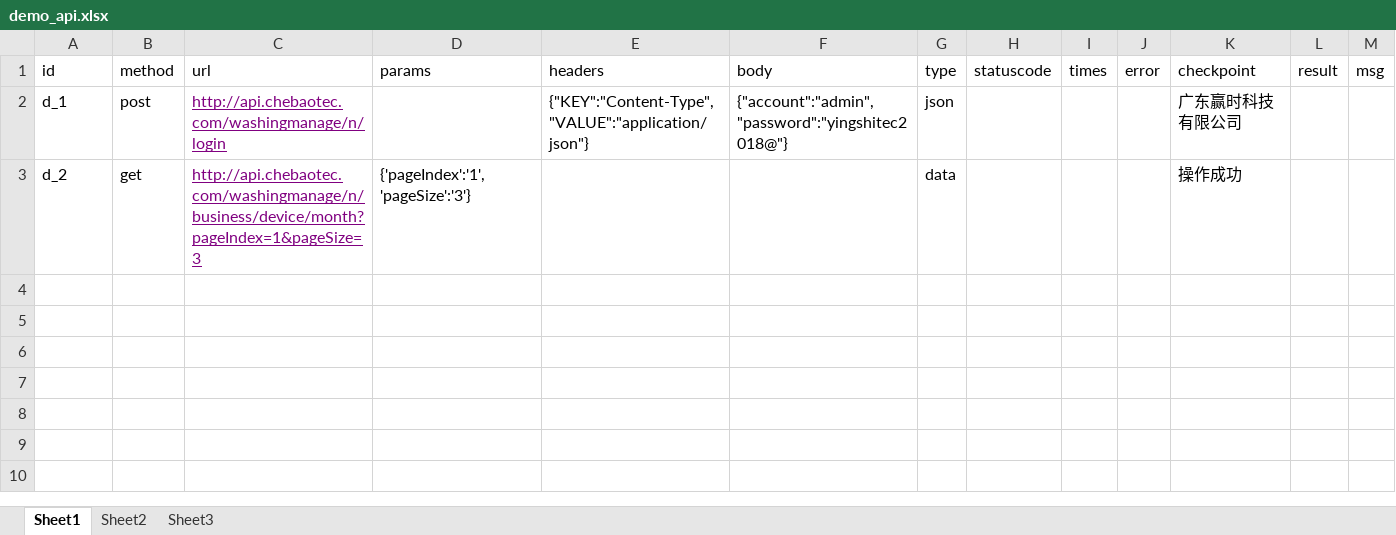
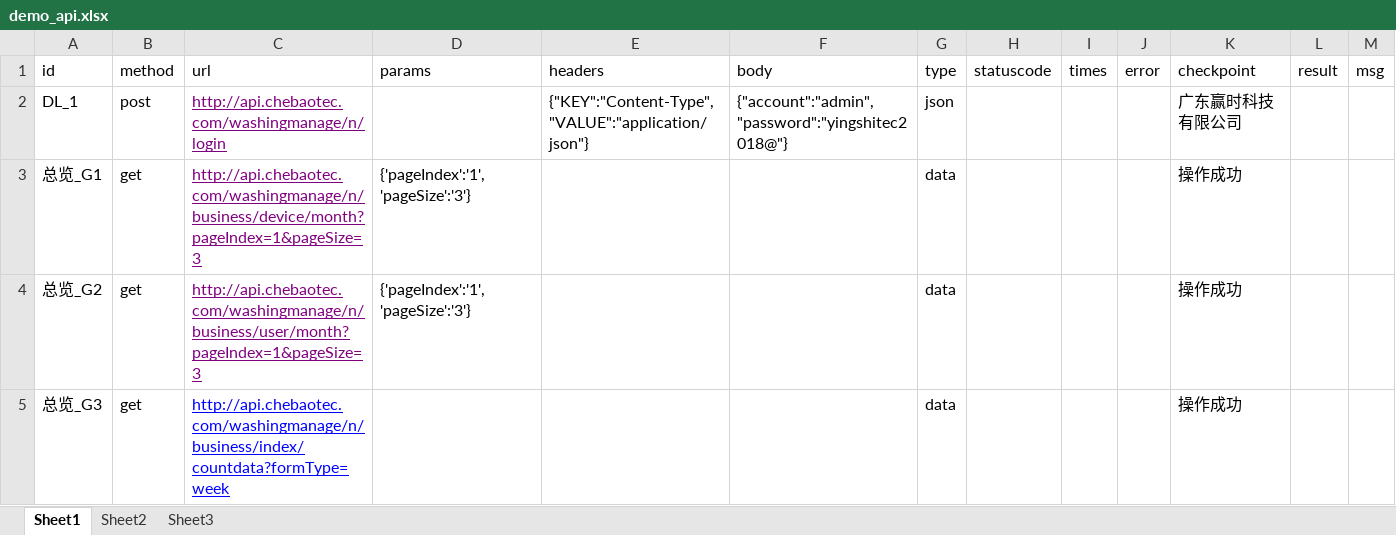
Before and after one commit to fangjiantan/PostTest, an Excel workbook: Testcase/demo_api.xlsx, sheet Sheet1, drawn as a sheet; values as stored, in another font and other column widths than the file's, no borders; the diff names each change by its address in the sheet, - before the commit and + after, or states it on an @@ line.

Commit message:
完成python接口自动化的简单流程模块:(python+requests+excel+unittest+ddt接口自动化数据驱动并生成html报告)

```diff
--- a/Testcase/demo_api.xlsx (sheet Sheet1)
+++ b/Testcase/demo_api.xlsx (sheet Sheet1)
-A2 (id): d_1
+A2 (id): DL_1
-A3 (id): d_2
+A3 (id): 总览_G1
+row 4: 总览_G2 | get | http://api.chebaotec.com/washingmanage/n/business/user/month?pageIndex=1&pageSize=3 | {'pageIndex':'1','pageSize':'3'} |  |  | data |  |  |  | 操作成功
+row 5: 总览_G3 | get | http://api.chebaotec.com/washingmanage/n/business/index/countdata?formType=week |  |  |  | data |  |  |  | 操作成功
```
Also changed, not shown: report/result.xlsx, 1 other file.
